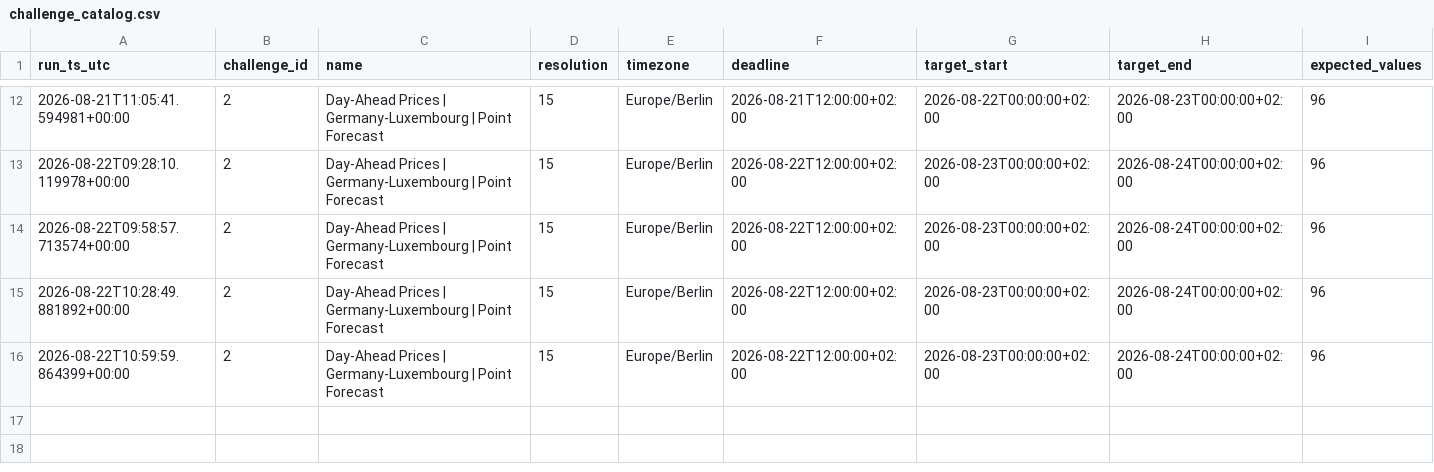
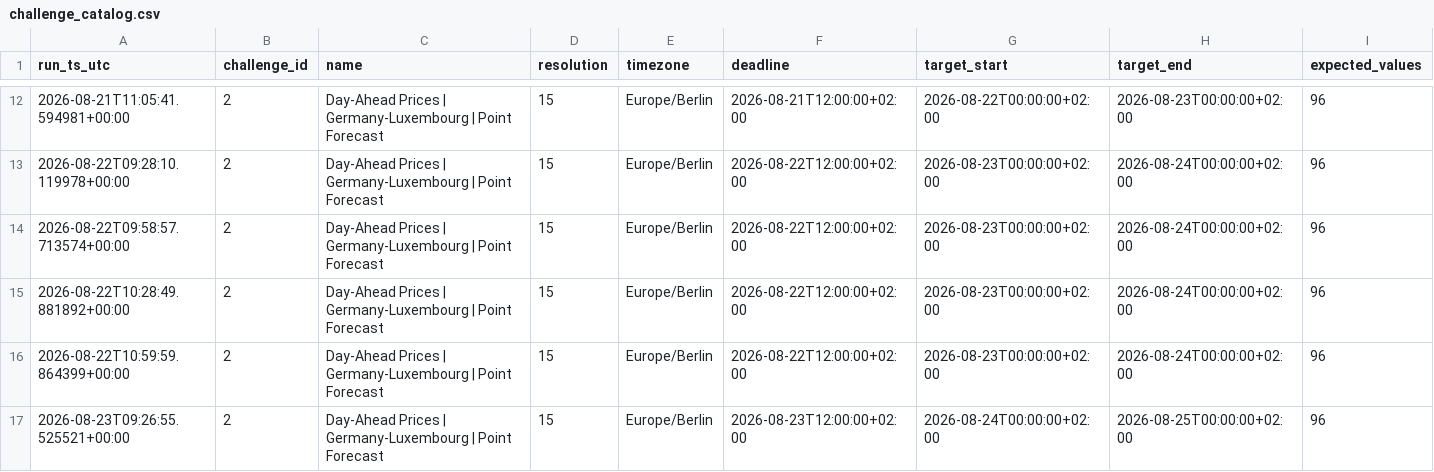
Before and after one commit to soentkeblindow/day-ahead-forecast-live-ops, a CSV file: logs/challenge_catalog.csv, drawn as a sheet; only a part is shown, gaps mark what is left out; rows hold the shown columns only; the diff names each change by its address in the sheet, - before the commit and + after, or states it on an @@ line.

```diff
--- a/logs/challenge_catalog.csv
+++ b/logs/challenge_catalog.csv
+row 17: 2026-08-23T09:26:55.525521+00:00 | 2 | Day-Ahead Prices | Germany-Luxembourg | Point Forecast | 15 | Europe/Berlin | 2026-08-23T12:00:00+02:00 | 2026-08-24T00:00:00+02:00 | 2026-08-25T00:00:00+02:00 | 96
```
Also changed, not shown: logs/audit_runs.csv, 1 other file.
